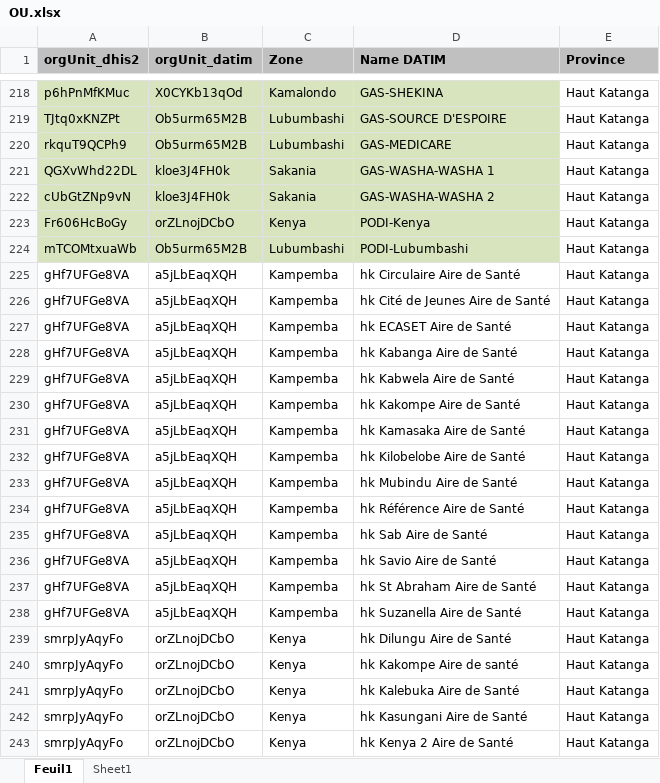
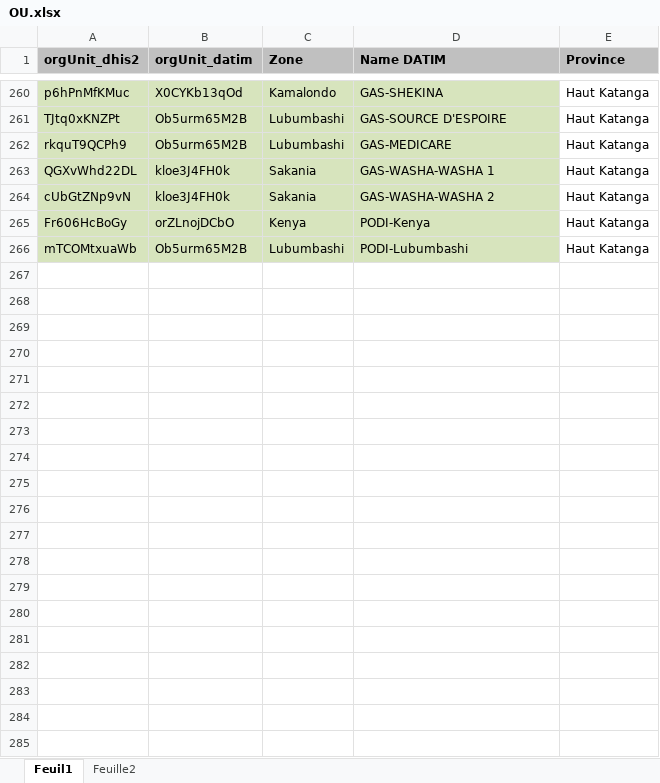
Before and after one commit to pierrekasongo/ihap-generator, an Excel workbook: OU.xlsx, sheet Feuil1, drawn as a sheet; only a part is shown, gaps mark what is left out; values as stored, in another font and other column widths than the file's, no borders; charts and pictures not drawn; removed rows and columns are numbered as before the commit, all else as after; the diff covers the shown part only; the diff names each change by its address in the sheet, - before the commit and + after, or states it on an @@ line.

```diff
--- a/OU.xlsx (sheet Feuil1)
+++ b/OU.xlsx (sheet Feuil1)
-sheet tab: Sheet1
+sheet tab: Feuille2
-row 225: gHf7UFGe8VA | a5jLbEaqXQH | Kampemba | hk Circulaire Aire de Santé | Haut Katanga
-row 226: gHf7UFGe8VA | a5jLbEaqXQH | Kampemba | hk Cité de Jeunes Aire de Santé | Haut Katanga
-row 227: gHf7UFGe8VA | a5jLbEaqXQH | Kampemba | hk ECASET Aire de Santé | Haut Katanga
-row 228: gHf7UFGe8VA | a5jLbEaqXQH | Kampemba | hk Kabanga Aire de Santé | Haut Katanga
-row 229: gHf7UFGe8VA | a5jLbEaqXQH | Kampemba | hk Kabwela Aire de Santé | Haut Katanga
-row 230: gHf7UFGe8VA | a5jLbEaqXQH | Kampemba | hk Kakompe Aire de Santé | Haut Katanga
-row 231: gHf7UFGe8VA | a5jLbEaqXQH | Kampemba | hk Kamasaka Aire de Santé | Haut Katanga
-row 232: gHf7UFGe8VA | a5jLbEaqXQH | Kampemba | hk Kilobelobe Aire de Santé | Haut Katanga
-row 233: gHf7UFGe8VA | a5jLbEaqXQH | Kampemba | hk Mubindu Aire de Santé | Haut Katanga
-row 234: gHf7UFGe8VA | a5jLbEaqXQH | Kampemba | hk Référence Aire de Santé | Haut Katanga
-row 235: gHf7UFGe8VA | a5jLbEaqXQH | Kampemba | hk Sab Aire de Santé | Haut Katanga
-row 236: gHf7UFGe8VA | a5jLbEaqXQH | Kampemba | hk Savio Aire de Santé | Haut Katanga
-row 237: gHf7UFGe8VA | a5jLbEaqXQH | Kampemba | hk St Abraham Aire de Santé | Haut Katanga
-row 238: gHf7UFGe8VA | a5jLbEaqXQH | Kampemba | hk Suzanella Aire de Santé | Haut Katanga
-row 239: smrpJyAqyFo | orZLnojDCbO | Kenya | hk Dilungu Aire de Santé | Haut Katanga
-row 240: smrpJyAqyFo | orZLnojDCbO | Kenya | hk Kakompe Aire de santé | Haut Katanga
-row 241: smrpJyAqyFo | orZLnojDCbO | Kenya | hk Kalebuka Aire de Santé | Haut Katanga
-row 242: smrpJyAqyFo | orZLnojDCbO | Kenya | hk Kasungani Aire de Santé | Haut Katanga
-row 243: smrpJyAqyFo | orZLnojDCbO | Kenya | hk Kenya 2 Aire de Santé | Haut Katanga
```
Also changed, not shown: 43 added rows and 23 removed rows elsewhere in this sheet, sheet Feuille2, charts or pictures, de_cc.xlsx, 5 other files.
